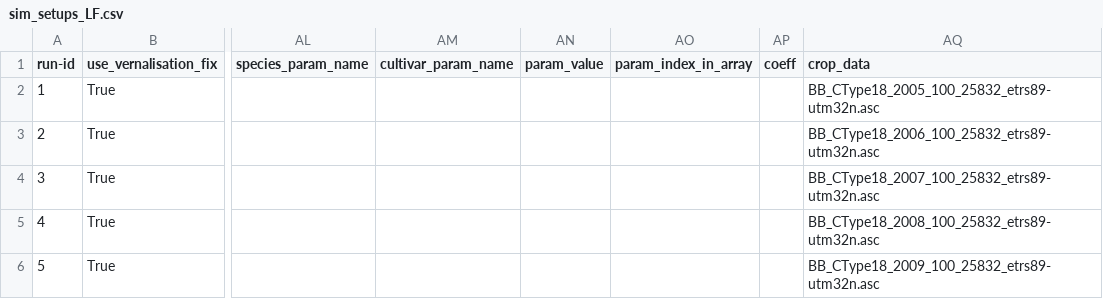
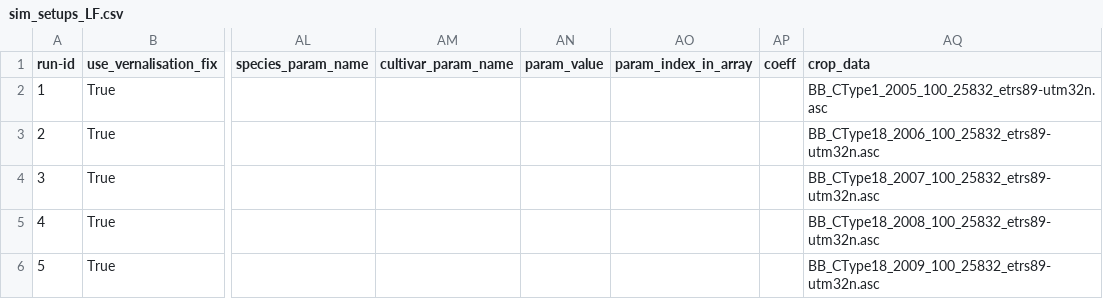
Before and after one commit to zalf-rpm/switch, a CSV file: sim_setups_LF.csv, drawn as a sheet; only a part is shown, gaps mark what is left out; the diff names each change by its address in the sheet, - before the commit and + after, or states it on an @@ line.

Commit message:
test

```diff
--- a/sim_setups_LF.csv
+++ b/sim_setups_LF.csv
-AQ2 (crop_data): BB_CType18_2005_100_25832_etrs89-utm32n.asc
+AQ2 (crop_data): BB_CType1_2005_100_25832_etrs89-utm32n.asc
```
